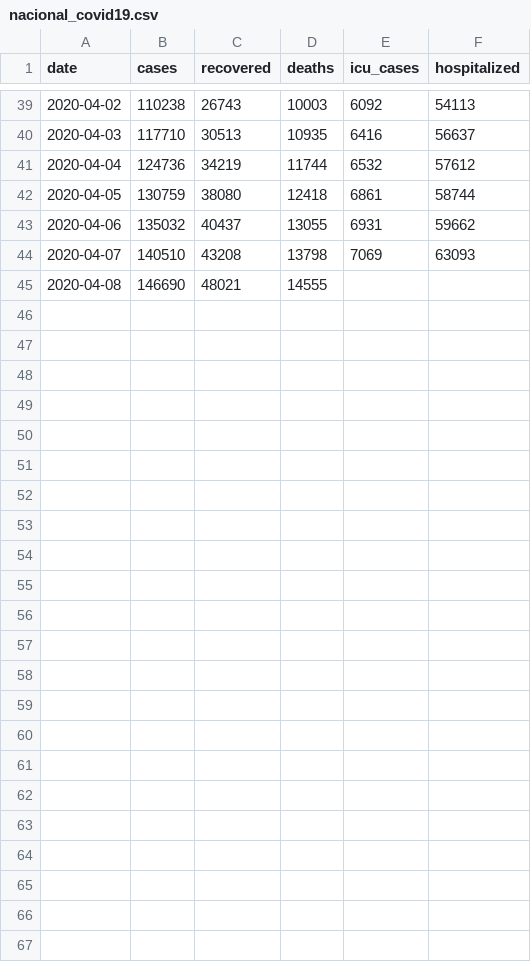
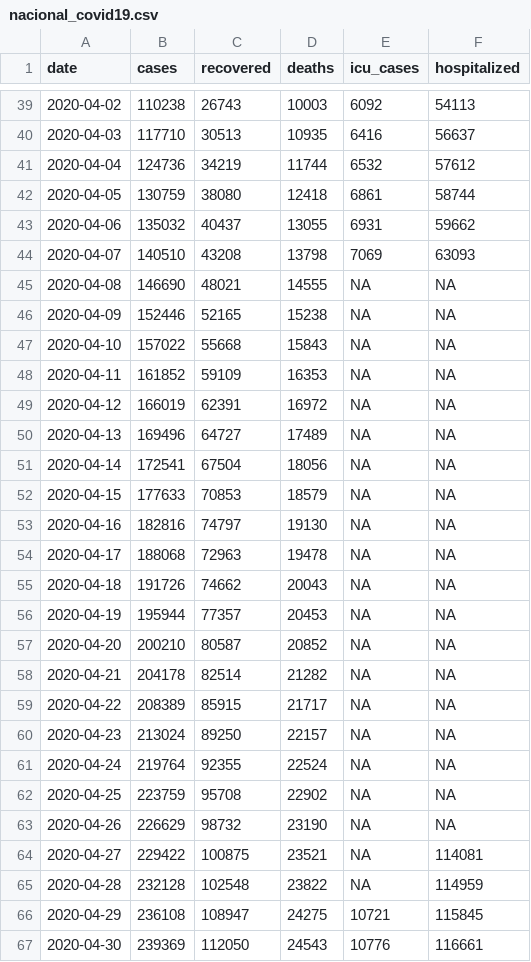
Before and after one commit to covid19-bh-biostats/data, a CSV file: Spain/nacional_covid19.csv, drawn as a sheet; only a part is shown, gaps mark what is left out; the diff covers the shown part only.

Commit message:
update spanish dataset

```diff
--- a/Spain/nacional_covid19.csv
+++ b/Spain/nacional_covid19.csv
@@ -45 +45,23 @@
-2020-04-08,146690,48021,14555,,
+"2020-04-08",146690,48021,14555,NA,NA
+"2020-04-09",152446,52165,15238,NA,NA
+"2020-04-10",157022,55668,15843,NA,NA
+"2020-04-11",161852,59109,16353,NA,NA
+"2020-04-12",166019,62391,16972,NA,NA
+"2020-04-13",169496,64727,17489,NA,NA
+"2020-04-14",172541,67504,18056,NA,NA
+"2020-04-15",177633,70853,18579,NA,NA
+"2020-04-16",182816,74797,19130,NA,NA
+"2020-04-17",188068,72963,19478,NA,NA
+"2020-04-18",191726,74662,20043,NA,NA
+"2020-04-19",195944,77357,20453,NA,NA
+"2020-04-20",200210,80587,20852,NA,NA
+"2020-04-21",204178,82514,21282,NA,NA
+"2020-04-22",208389,85915,21717,NA,NA
+"2020-04-23",213024,89250,22157,NA,NA
+"2020-04-24",219764,92355,22524,NA,NA
+"2020-04-25",223759,95708,22902,NA,NA
+"2020-04-26",226629,98732,23190,NA,NA
+"2020-04-27",229422,100875,23521,NA,114081
+"2020-04-28",232128,102548,23822,NA,114959
+"2020-04-29",236108,108947,24275,10721,115845
+"2020-04-30",239369,112050,24543,10776,116661
```
Also changed, not shown: 53 edited cells elsewhere in this file, 6 other files.
